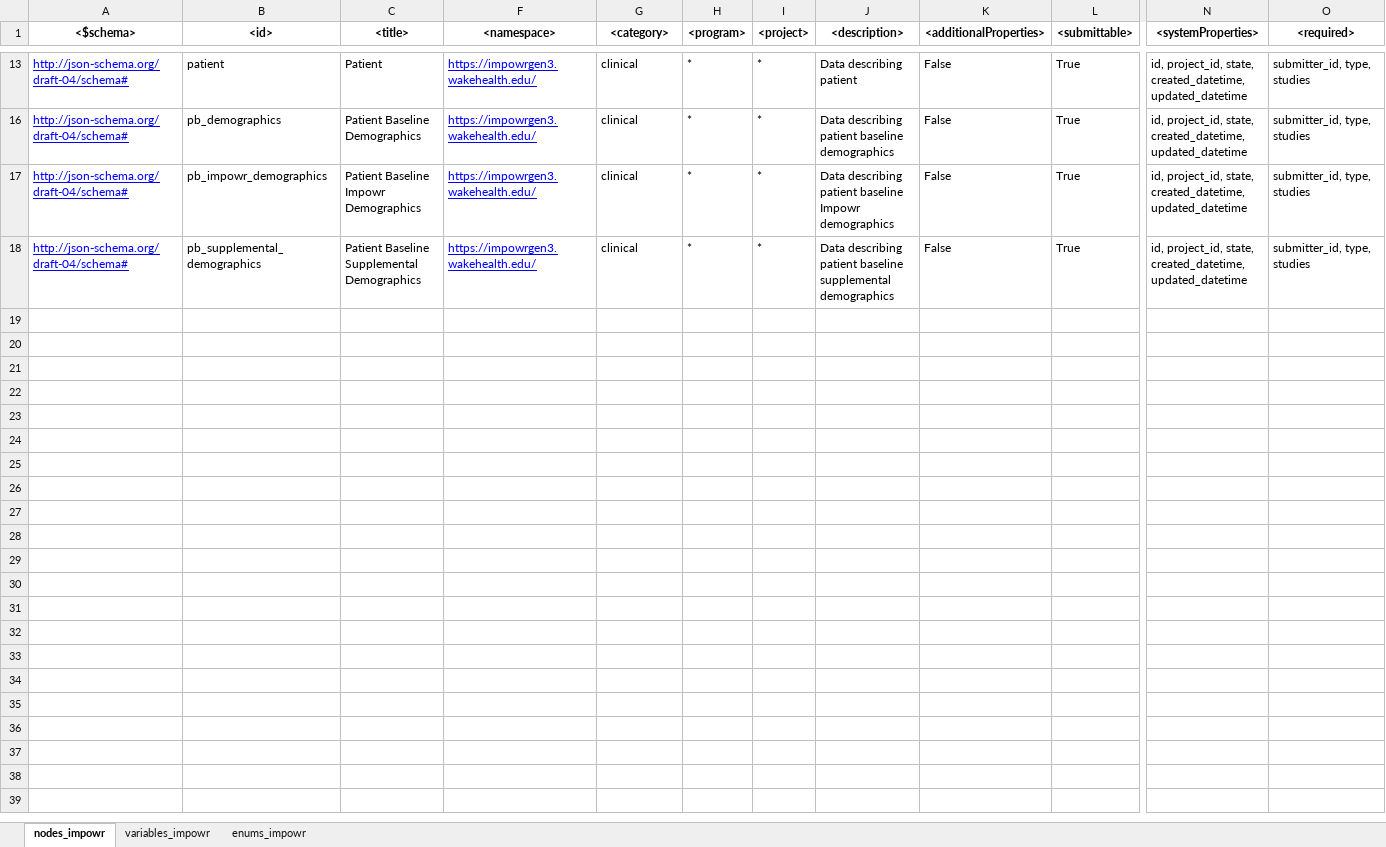
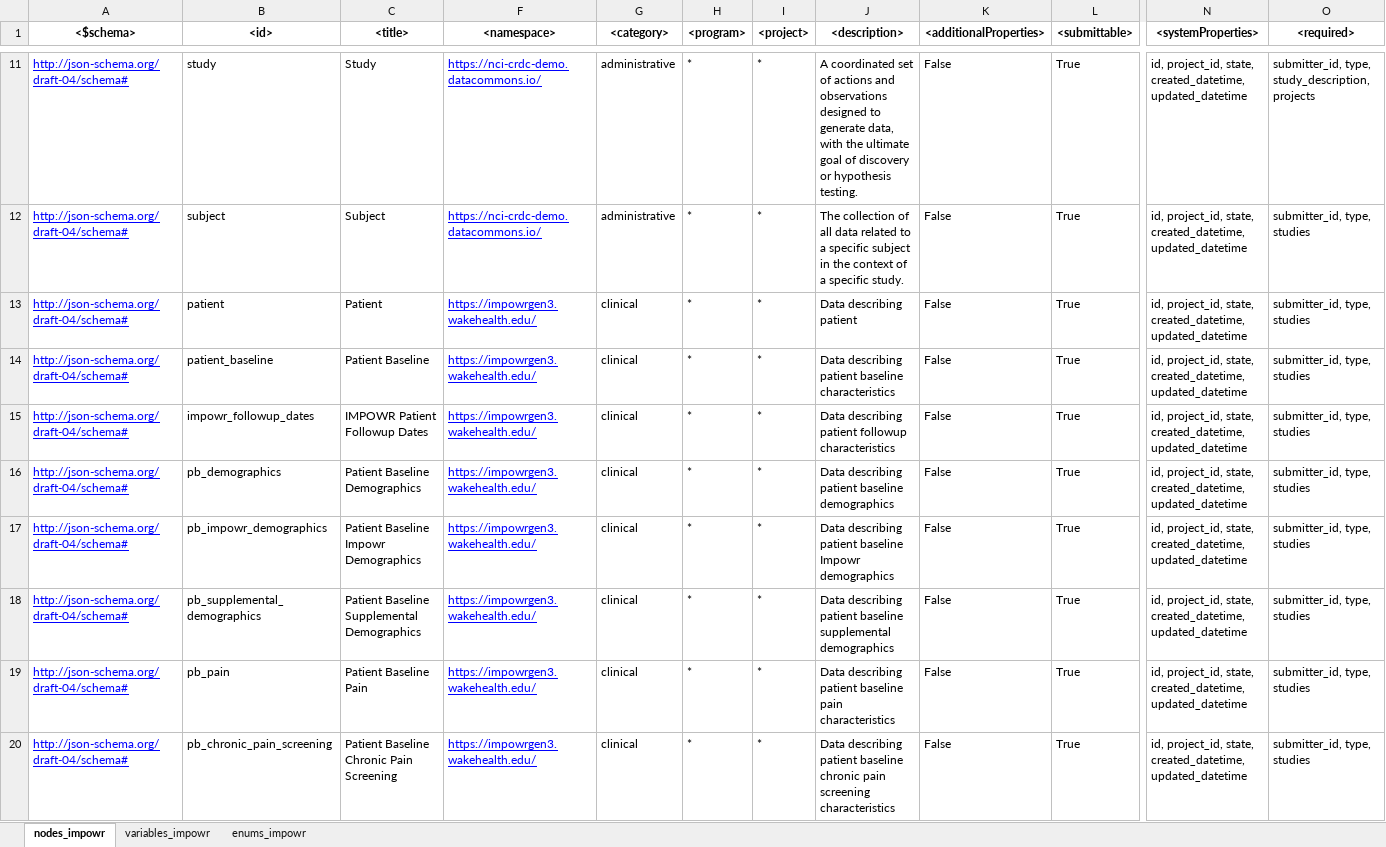
Before and after one commit to uc-cdis/dcfdictionary, an Excel workbook: gdcdictionary/xlsx/nodes_schema_impowr.xlsx, sheet nodes_impowr, drawn as a sheet; only a part is shown, gaps mark what is left out; values as stored, in another font and other column widths than the file's, no borders; rows hold the shown columns only; the diff covers the shown part only; the diff names each change by its address in the sheet, - before the commit and + after, or states it on an @@ line.

Commit message:
Update nodes_schema_impowr.xlsx
cleaning the nodes, variables, and enums. Removing default nodes not used in IMPOWR DD.

```diff
--- a/gdcdictionary/xlsx/nodes_schema_impowr.xlsx (sheet nodes_impowr)
+++ b/gdcdictionary/xlsx/nodes_schema_impowr.xlsx (sheet nodes_impowr)
@@ row 11 unhidden: http://json-schema.org/draft-04/schema# | study | Study | https://nci-crdc-demo.datacommons.io/ | administrative | * | * | A coordinated set of actions and observations designed to generate data, with the ultimate goal of discovery or hypothesis testing. | False | True | id, project_id, state, created_datetime, updated_datetime | submitter_id, type, study_description, projects @@
@@ row 12 unhidden: http://json-schema.org/draft-04/schema# | subject | Subject | https://nci-crdc-demo.datacommons.io/ | administrative | * | * | The collection of all data related to a specific subject in the context of a specific study. | False | True | id, project_id, state, created_datetime, updated_datetime | submitter_id, type, studies @@
@@ row 14 unhidden: http://json-schema.org/draft-04/schema# | patient_baseline | Patient Baseline | https://impowrgen3.wakehealth.edu/ | clinical | * | * | Data describing patient baseline characteristics | False | True | id, project_id, state, created_datetime, updated_datetime | submitter_id, type, studies @@
@@ row 15 unhidden: http://json-schema.org/draft-04/schema# | impowr_followup_dates | IMPOWR Patient Followup Dates | https://impowrgen3.wakehealth.edu/ | clinical | * | * | Data describing patient followup characteristics | False | True | id, project_id, state, created_datetime, updated_datetime | submitter_id, type, studies @@
@@ row 19 unhidden: http://json-schema.org/draft-04/schema# | pb_pain | Patient Baseline Pain | https://impowrgen3.wakehealth.edu/ | clinical | * | * | Data describing patient baseline pain characteristics | False | True | id, project_id, state, created_datetime, updated_datetime | submitter_id, type, studies @@
@@ row 20 unhidden: http://json-schema.org/draft-04/schema# | pb_chronic_pain_screening | Patient Baseline Chronic Pain Screening | https://impowrgen3.wakehealth.edu/ | clinical | * | * | Data describing patient baseline chronic pain screening characteristics | False | True | id, project_id, state, created_datetime, updated_datetime | submitter_id, type, studies @@
```
Also changed, not shown: 75 hidden or unhidden rows elsewhere in this sheet.
